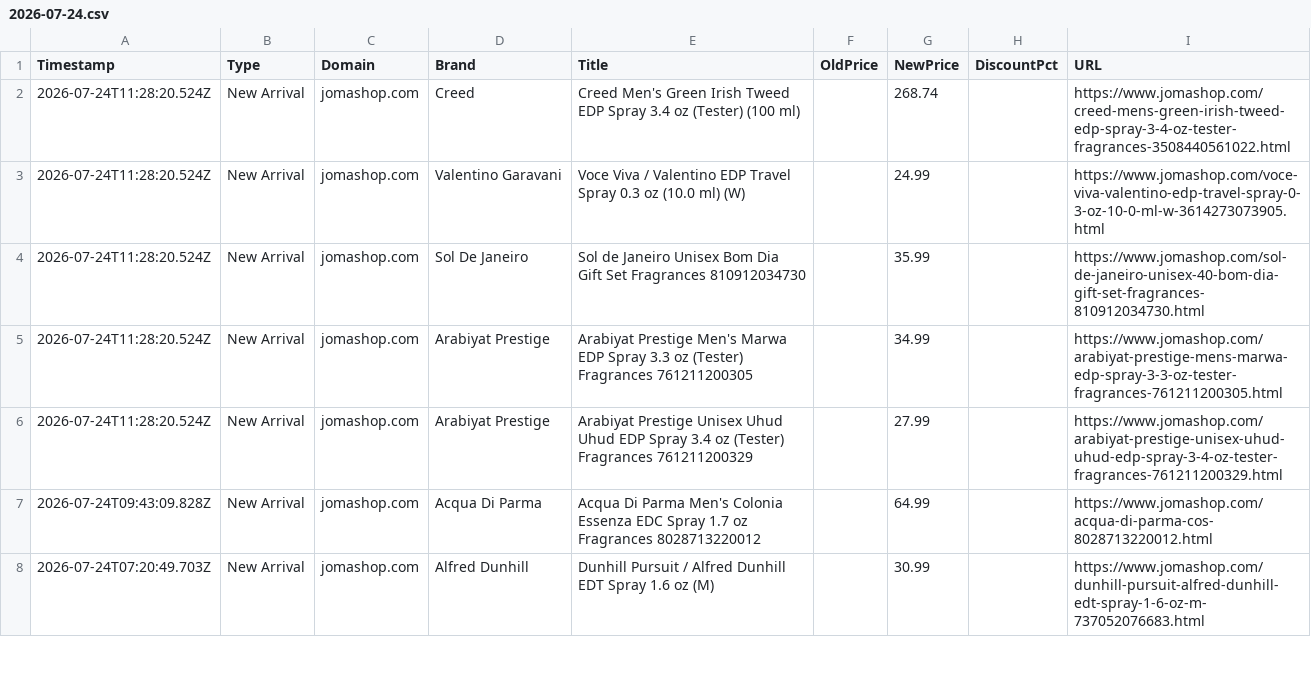
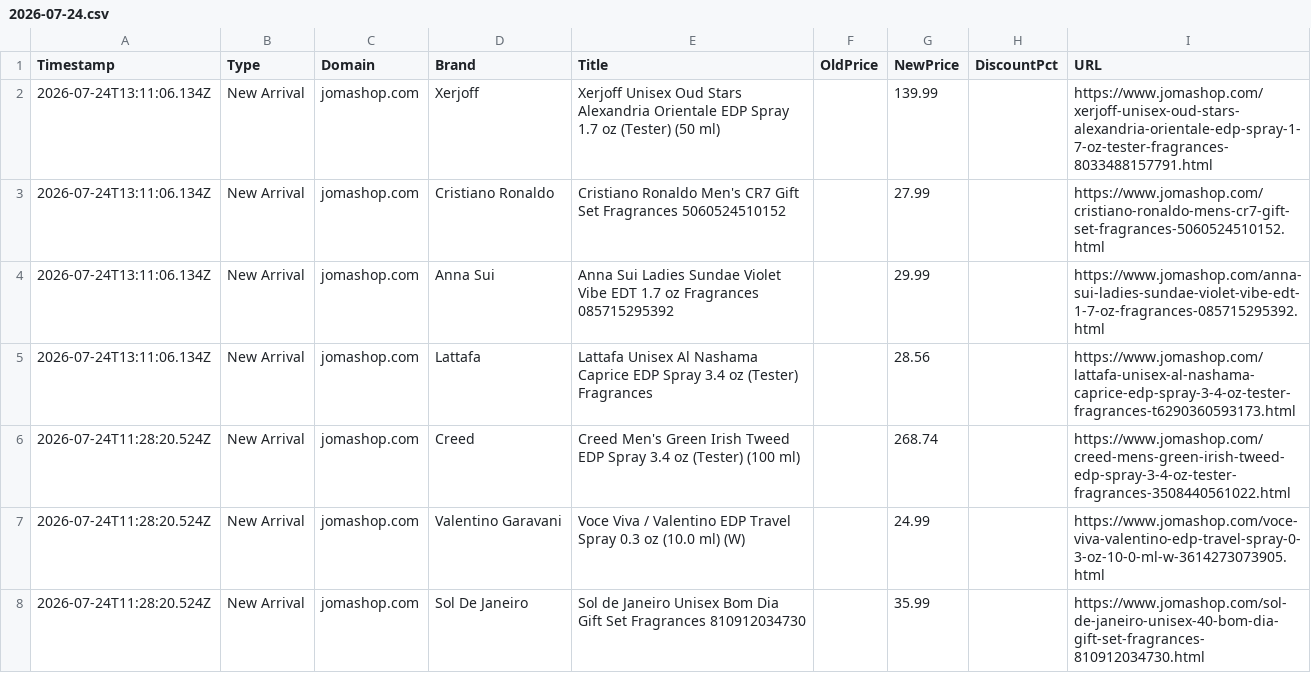
Before and after one commit to atllogix/fragrance-monitor, a CSV file: history/2026/07/2026-07-24.csv, drawn as a sheet; only a part is shown; the shorter side is filled out with more unchanged rows.

```diff
--- a/history/2026/07/2026-07-24.csv
+++ b/history/2026/07/2026-07-24.csv
@@ -1,2 +1,6 @@
 Timestamp,Type,Domain,Brand,Title,OldPrice,NewPrice,DiscountPct,URL
+2026-07-24T13:11:06.134Z,New Arrival,jomashop.com,Xerjoff,Xerjoff Unisex Oud Stars Alexandria Orientale EDP Spray 1.7 oz (Tester) (50 ml),,139.99,,https://www.jomashop.com/xerjoff-unisex-oud-stars-alexandria-orientale-edp-spray-1-7-oz-tester-fragrances-8033488157791.html
+2026-07-24T13:11:06.134Z,New Arrival,jomashop.com,Cristiano Ronaldo,Cristiano Ronaldo Men's CR7 Gift Set Fragrances 5060524510152,,27.99,,https://www.jomashop.com/cristiano-ronaldo-mens-cr7-gift-set-fragrances-5060524510152.html
+2026-07-24T13:11:06.134Z,New Arrival,jomashop.com,Anna Sui,Anna Sui Ladies Sundae Violet Vibe EDT 1.7 oz Fragrances 085715295392,,29.99,,https://www.jomashop.com/anna-sui-ladies-sundae-violet-vibe-edt-1-7-oz-fragrances-085715295392.html
+2026-07-24T13:11:06.134Z,New Arrival,jomashop.com,Lattafa,Lattafa Unisex Al Nashama Caprice EDP Spray 3.4 oz (Tester) Fragrances,,28.56,,https://www.jomashop.com/lattafa-unisex-al-nashama-caprice-edp-spray-3-4-oz-tester-fragrances-t6290360593173.html
 2026-07-24T11:28:20.524Z,New Arrival,jomashop.com,Creed,Creed Men's Green Irish Tweed EDP Spray 3.4 oz (Tester) (100 ml),,268.74,,https://www.jomashop.com/creed-mens-green-irish-tweed-edp-spray-3-4-oz-tester-fragrances-3508440561022.html
```
Also changed, not shown: 3 other files.
